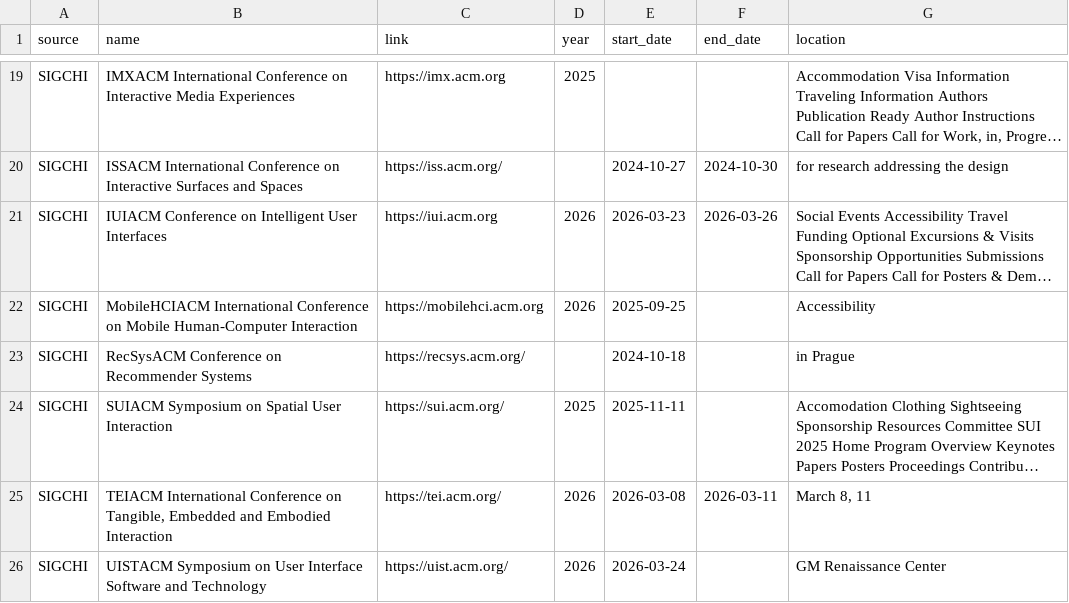
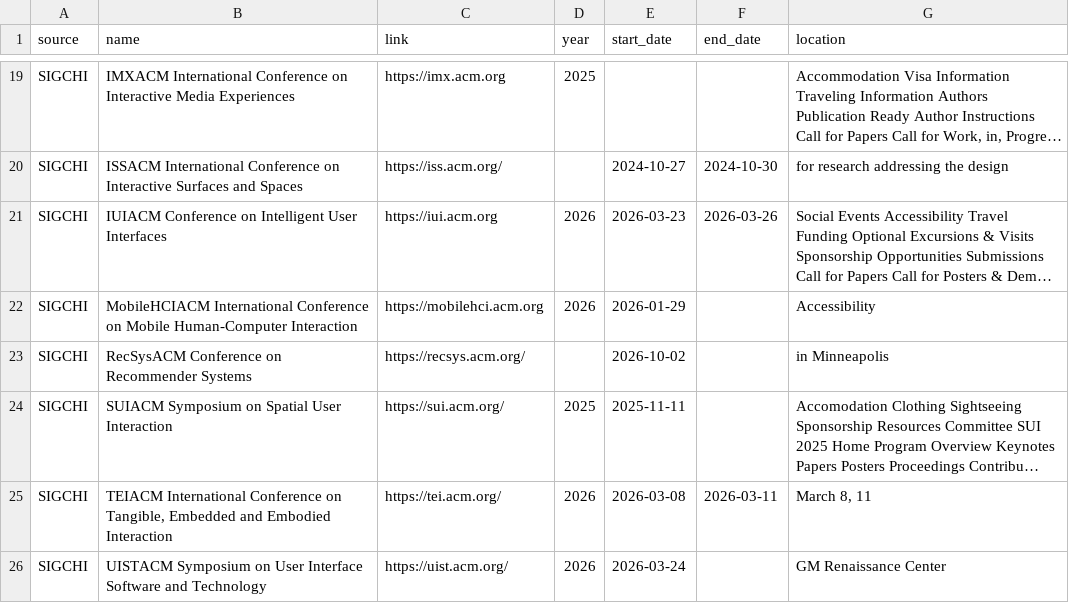
Before and after one commit to CourtOfTheKnee88/ConfSpotter, a CSV file: conferences.csv, drawn as a sheet; only a part is shown, gaps mark what is left out; long unchanged cells end in …; the diff covers the shown part only; the diff names each change by its address in the sheet, - before the commit and + after, or states it on an @@ line.

```diff
--- a/conferences.csv
+++ b/conferences.csv
-E22 (start_date): 2025-09-25
+E22 (start_date): 2026-01-29
-E23 (start_date): 2024-10-18
+E23 (start_date): 2026-10-02
-G23 (location): in Prague
+G23 (location): in Minneapolis
```
Also changed, not shown: 17 edited cells elsewhere in this file, conferences_normalized.csv, 18 other files.
